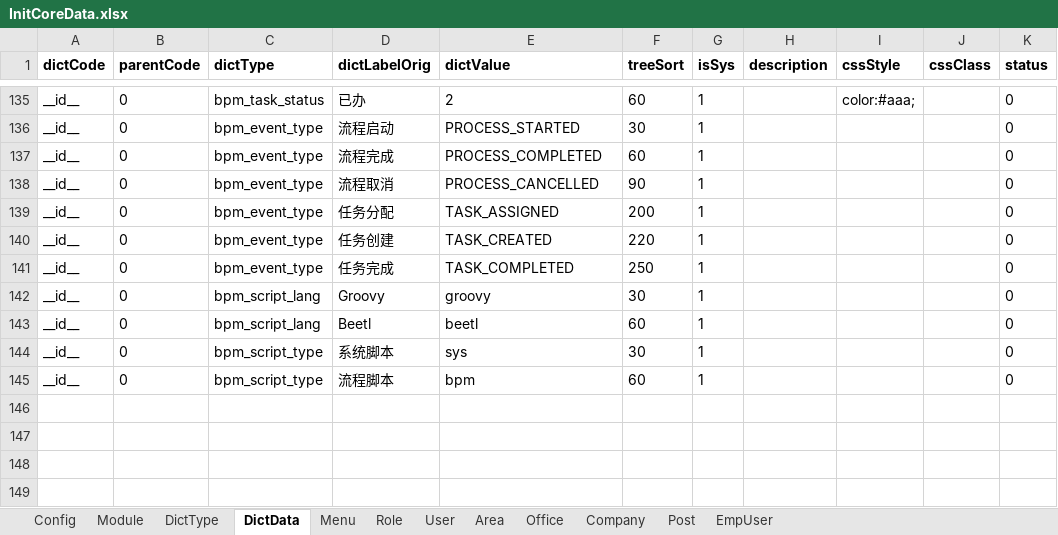
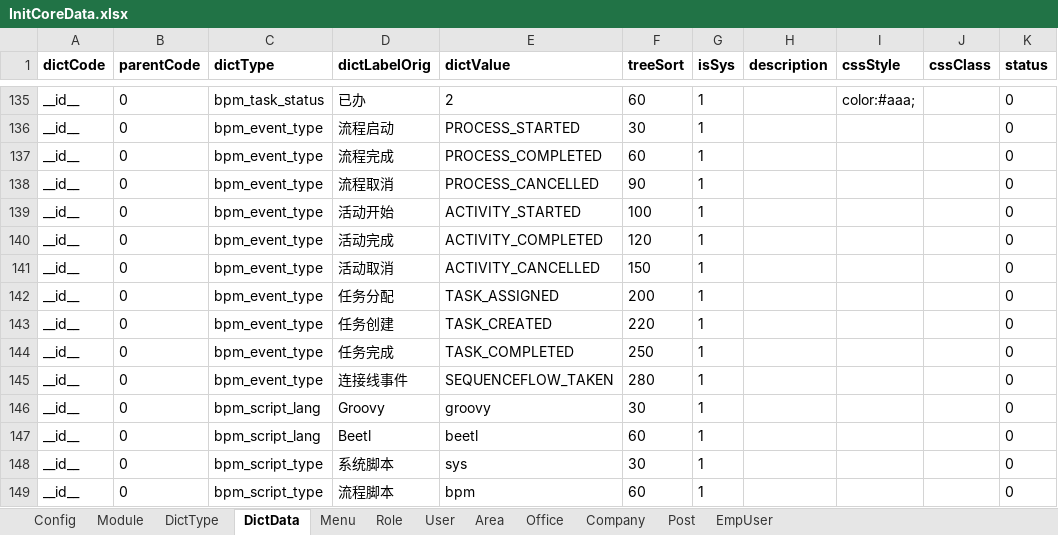
Before and after one commit to thinkgem/jeesite, an Excel workbook: modules/core/src/main/java/com/jeesite/modules/sys/db/InitCoreData.xlsx, sheet DictData, drawn as a sheet; only a part is shown, gaps mark what is left out; values as stored, in another font and other column widths than the file's, no borders; the diff names each change by its address in the sheet, - before the commit and + after, or states it on an @@ line.

```diff
--- a/modules/core/src/main/java/com/jeesite/modules/sys/db/InitCoreData.xlsx (sheet DictData)
+++ b/modules/core/src/main/java/com/jeesite/modules/sys/db/InitCoreData.xlsx (sheet DictData)
+row 139: __id__ | 0 | bpm_event_type | 活动开始 | ACTIVITY_STARTED | 100 | 1 |  |  |  | 0
+row 140: __id__ | 0 | bpm_event_type | 活动完成 | ACTIVITY_COMPLETED | 120 | 1 |  |  |  | 0
+row 141: __id__ | 0 | bpm_event_type | 活动取消 | ACTIVITY_CANCELLED | 150 | 1 |  |  |  | 0
+row 145: __id__ | 0 | bpm_event_type | 连接线事件 | SEQUENCEFLOW_TAKEN | 280 | 1 |  |  |  | 0
```
Also changed, not shown: sheet Module, 2 other files.
